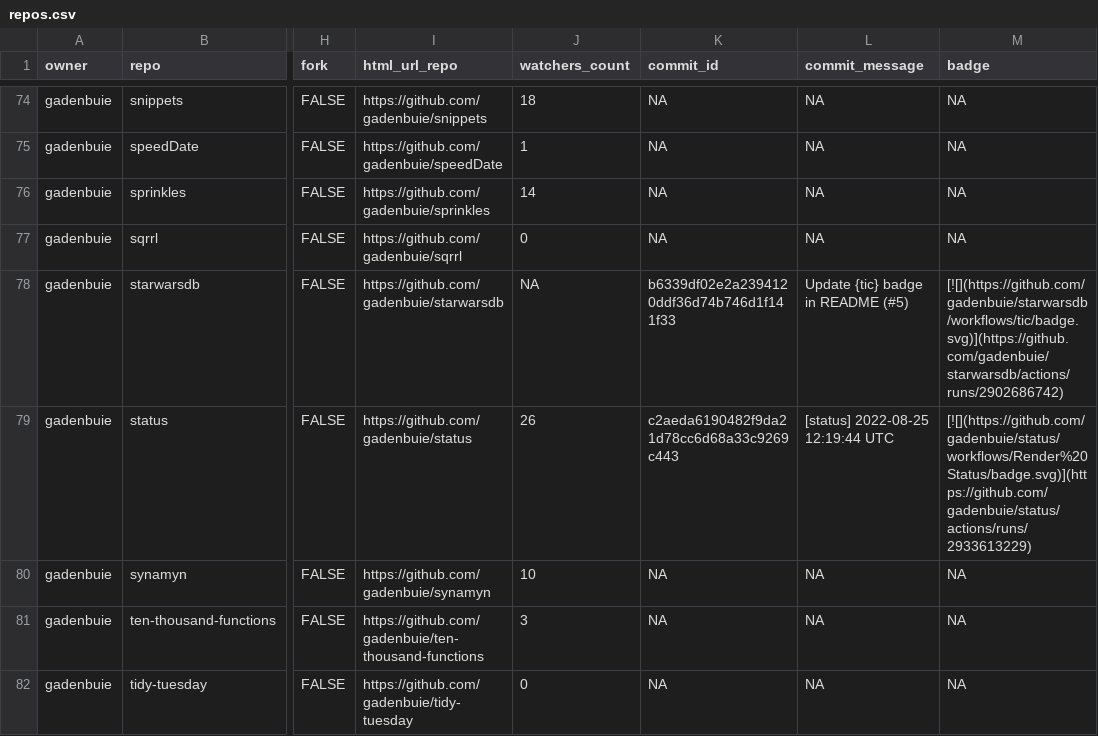
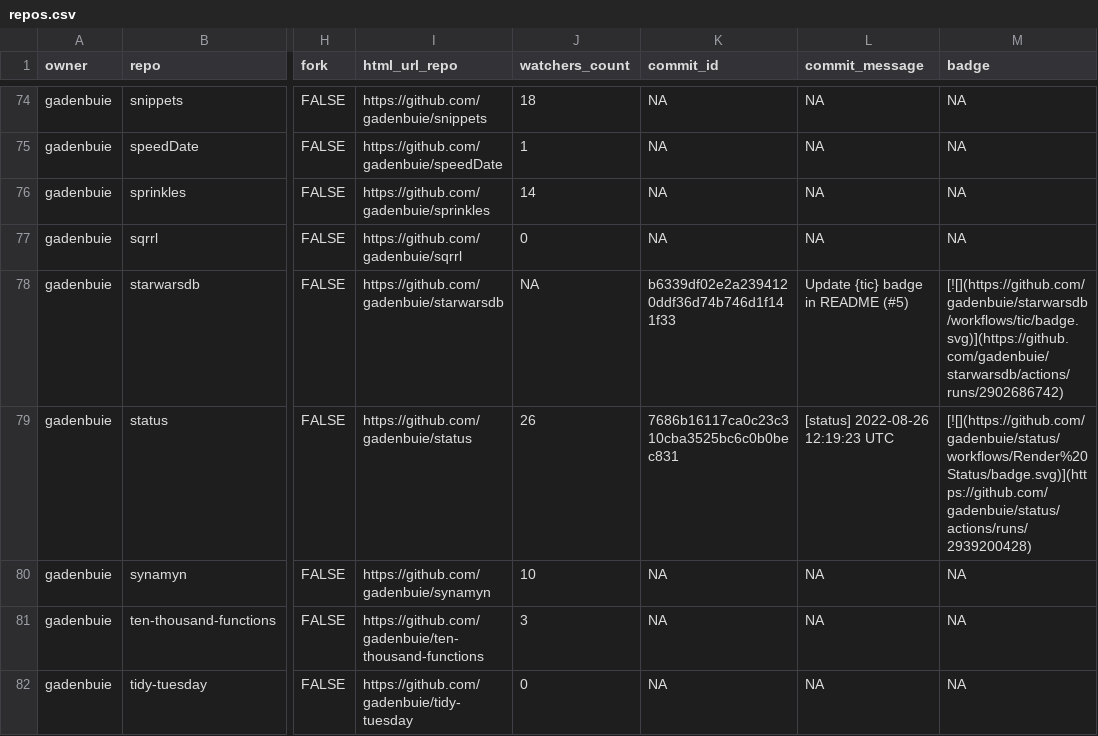
Before and after one commit to gadenbuie/status, a CSV file: repos.csv, drawn as a sheet; only a part is shown, gaps mark what is left out; the diff covers the shown part only; the diff names each change by its address in the sheet, - before the commit and + after, or states it on an @@ line.

```diff
--- a/repos.csv
+++ b/repos.csv
-K79 (commit_id): c2aeda6190482f9da21d78cc6d68a33c9269c443
+K79 (commit_id): 7686b16117ca0c23c310cba3525bc6c0b0bec831
-L79 (commit_message): [status] 2022-08-25 12:19:44 UTC
+L79 (commit_message): [status] 2022-08-26 12:19:23 UTC
-M79 (badge): [![](https://github.com/gadenbuie/status/workflows/Render%20Status/badge.svg)](https://github.com/gadenbuie/status/actions/runs/2933613229)
+M79 (badge): [![](https://github.com/gadenbuie/status/workflows/Render%20Status/badge.svg)](https://github.com/gadenbuie/status/actions/runs/2939200428)
```
Also changed, not shown: 8 edited cells elsewhere in this file, 2 other files.
